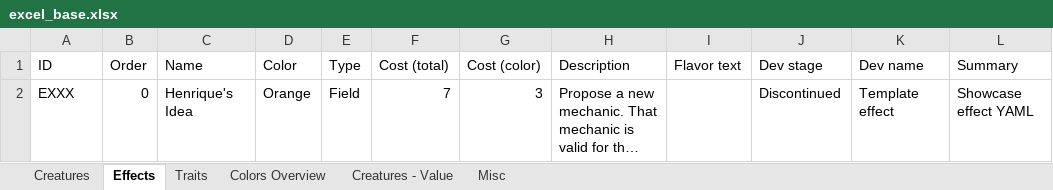
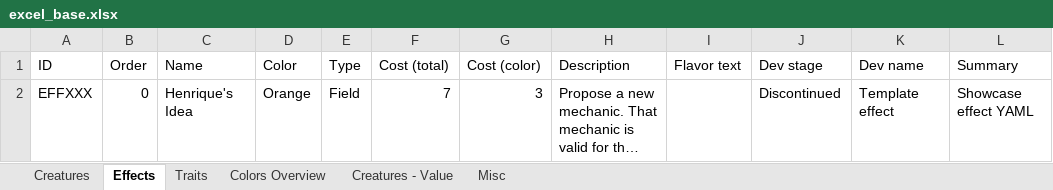
Before and after one commit to hcsa/yacg, an Excel workbook: excel_base.xlsx, sheet Effects, drawn as a sheet; only a part is shown; long unchanged cells end in …; values as stored, in another font and other column widths than the file's, no borders; conditional formats and table styles not drawn; the diff names each change by its address in the sheet, - before the commit and + after, or states it on an @@ line.

```diff
--- a/excel_base.xlsx (sheet Effects)
+++ b/excel_base.xlsx (sheet Effects)
-A2 (ID): EXXX
+A2 (ID): EFFXXX
```
Also changed, not shown: sheet Creatures, sheet Traits, sheet Colors Overview.
